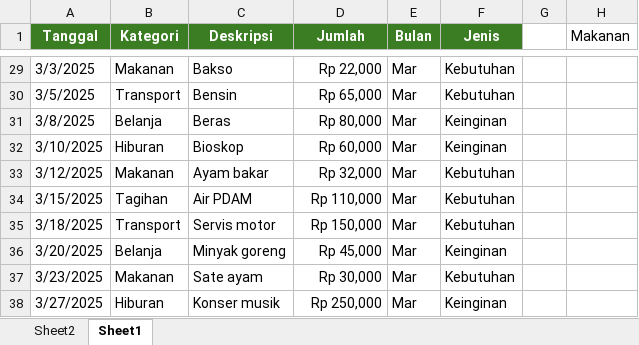
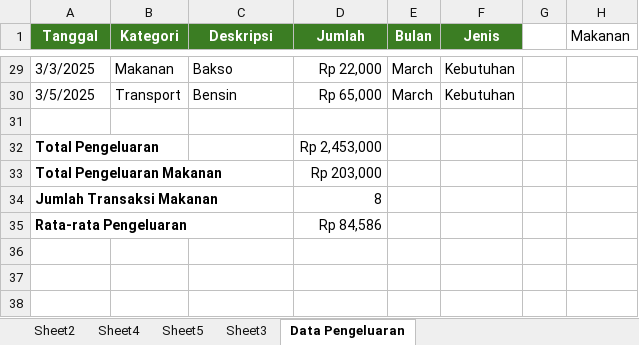
Before and after one commit to onysu/kursus, an Excel workbook: assets/files/Struktur-Aplikasi-Pencatatan-Pengeluaran.xlsx, sheet Data Pengeluaran, drawn as a sheet; only a part is shown, gaps mark what is left out; values as stored, in another font and other column widths than the file's, no borders; removed rows and columns are numbered as before the commit, all else as after; the diff covers the shown part only; the diff names each change by its address in the sheet, - before the commit and + after, or states it on an @@ line.

```diff
--- a/assets/files/Struktur-Aplikasi-Pencatatan-Pengeluaran.xlsx (sheet Data Pengeluaran)
+++ b/assets/files/Struktur-Aplikasi-Pencatatan-Pengeluaran.xlsx (sheet Data Pengeluaran)
-sheet tab: Sheet1
+sheet tab: Data Pengeluaran
+sheet tab: Sheet4
+sheet tab: Sheet5
+sheet tab: Sheet3
-E29:E30 (Bulan): Mar
+E29:E30 (Bulan): March
-row 31: 3/8/2025 | Belanja | Beras | Rp 80,000 | Mar | Keinginan
+row 31: (empty)
-row 32: 3/10/2025 | Hiburan | Bioskop | Rp 60,000 | Mar | Keinginan
-row 33: 3/12/2025 | Makanan | Ayam bakar | Rp 32,000 | Mar | Kebutuhan
-row 34: 3/15/2025 | Tagihan | Air PDAM | Rp 110,000 | Mar | Kebutuhan
-row 35: 3/18/2025 | Transport | Servis motor | Rp 150,000 | Mar | Kebutuhan
-row 36: 3/20/2025 | Belanja | Minyak goreng | Rp 45,000 | Mar | Keinginan
-row 37: 3/23/2025 | Makanan | Sate ayam | Rp 30,000 | Mar | Kebutuhan
-row 38: 3/27/2025 | Hiburan | Konser musik | Rp 250,000 | Mar | Keinginan
+row 32: Total Pengeluaran |  |  | Rp 2,453,000
+row 33: Total Pengeluaran Makanan |  |  | Rp 203,000
+row 34: Jumlah Transaksi Makanan |  |  | 8
+row 35: Rata-rata Pengeluaran |  |  | Rp 84,586
```
Also changed, not shown: 27 edited cells elsewhere in this sheet, sheet Sheet2, charts or pictures, 8 other files.
